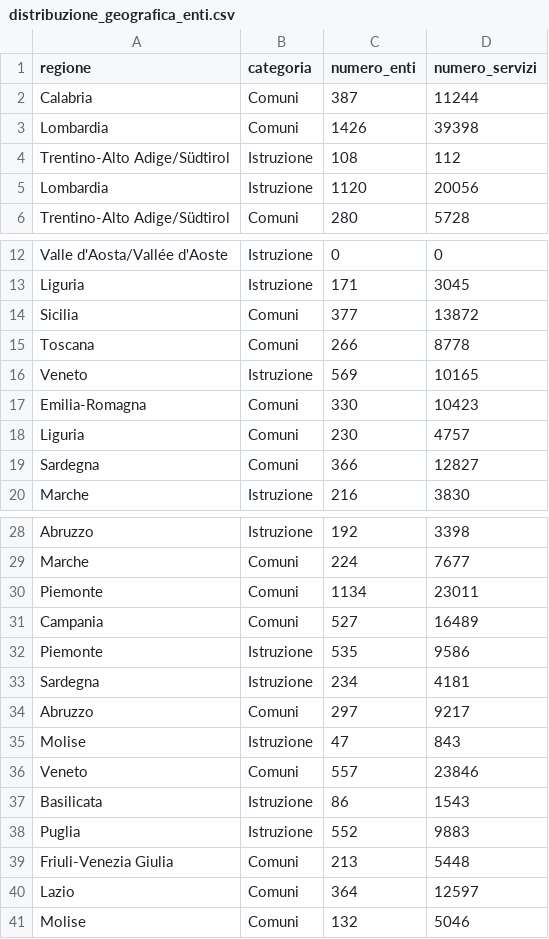
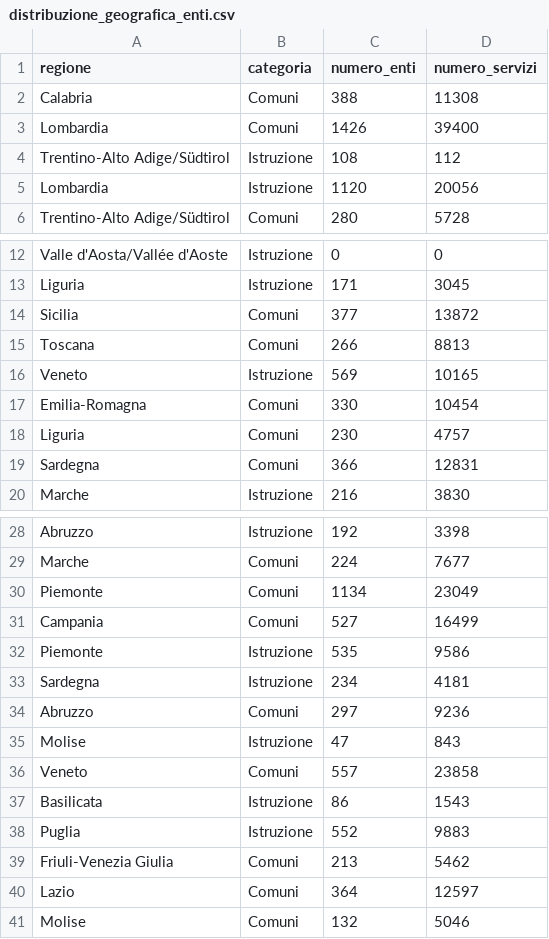
Before and after one commit to pagopa/pdnd-dl-open-data, a CSV file: io/data/distribuzione_geografica_enti.csv, drawn as a sheet; only a part is shown, gaps mark what is left out.

Commit message:
io/data/distribuzione_geografica_enti.csv updated

```diff
--- a/io/data/distribuzione_geografica_enti.csv
+++ b/io/data/distribuzione_geografica_enti.csv
@@ -1,4 +1,4 @@
 regione,categoria,numero_enti,numero_servizi
-Calabria,Comuni,387,11244
-Lombardia,Comuni,1426,39398
+Calabria,Comuni,388,11308
+Lombardia,Comuni,1426,39400
 Trentino-Alto Adige/Südtirol,Istruzione,108,112
@@ -14,7 +14,7 @@ Liguria,Istruzione,171,3045
 Sicilia,Comuni,377,13872
-Toscana,Comuni,266,8778
+Toscana,Comuni,266,8813
 Veneto,Istruzione,569,10165
-Emilia-Romagna,Comuni,330,10423
+Emilia-Romagna,Comuni,330,10454
 Liguria,Comuni,230,4757
-Sardegna,Comuni,366,12827
+Sardegna,Comuni,366,12831
 Marche,Istruzione,216,3830
@@ -29,12 +29,12 @@ Abruzzo,Istruzione,192,3398
 Marche,Comuni,224,7677
-Piemonte,Comuni,1134,23011
-Campania,Comuni,527,16489
+Piemonte,Comuni,1134,23049
+Campania,Comuni,527,16499
 Piemonte,Istruzione,535,9586
 Sardegna,Istruzione,234,4181
-Abruzzo,Comuni,297,9217
+Abruzzo,Comuni,297,9236
 Molise,Istruzione,47,843
-Veneto,Comuni,557,23846
+Veneto,Comuni,557,23858
 Basilicata,Istruzione,86,1543
 Puglia,Istruzione,552,9883
-Friuli-Venezia Giulia,Comuni,213,5448
+Friuli-Venezia Giulia,Comuni,213,5462
 Lazio,Comuni,364,12597
```
